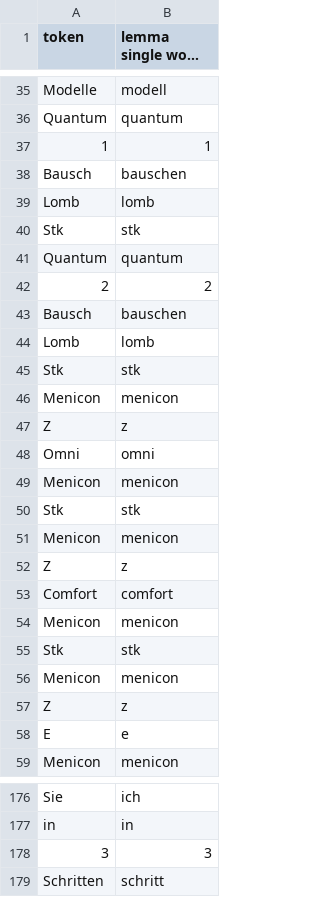
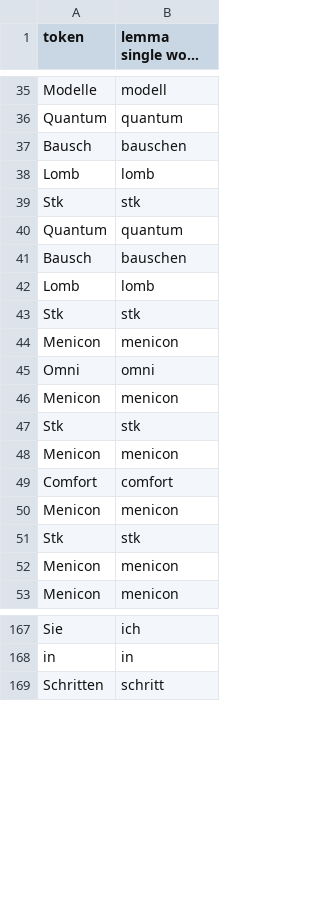
Before and after one commit to OscarVegener/german_lemmatizer_comparison, a CSV file: results/spacy_single_word_3.2.1.csv, drawn as a sheet; only a part is shown, gaps mark what is left out; long unchanged cells end in …; the diff covers the shown part only.

```diff
--- a/results/spacy_single_word_3.2.1.csv
+++ b/results/spacy_single_word_3.2.1.csv
@@ -36,3 +36,2 @@ Modelle,modell
 Quantum,quantum
-1,1
 Bausch,bauschen
@@ -41,3 +40,2 @@ Stk,stk
 Quantum,quantum
-2,2
 Bausch,bauschen
@@ -46,3 +44,2 @@ Stk,stk
 Menicon,menicon
-Z,z
 Omni,omni
@@ -51,3 +48,2 @@ Stk,stk
 Menicon,menicon
-Z,z
 Comfort,comfort
@@ -56,4 +52,2 @@ Stk,stk
 Menicon,menicon
-Z,z
-E,e
 Menicon,menicon
@@ -177,3 +168,2 @@ Sie,ich
 in,in
-3,3
 Schritten,schritt
```
Also changed, not shown: 4 removed rows elsewhere in this file, results/merged.csv, results/spacy_3.2.1.csv, 4 other files.
